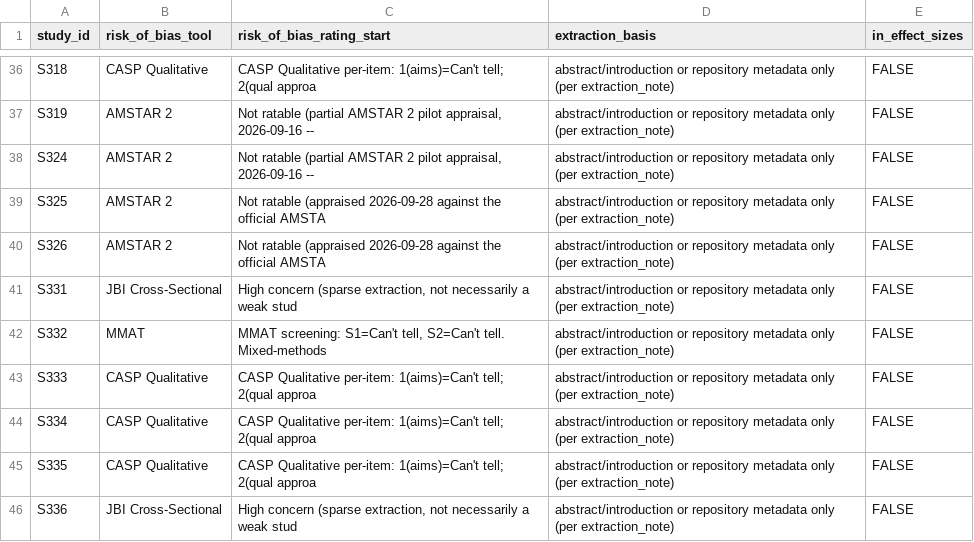
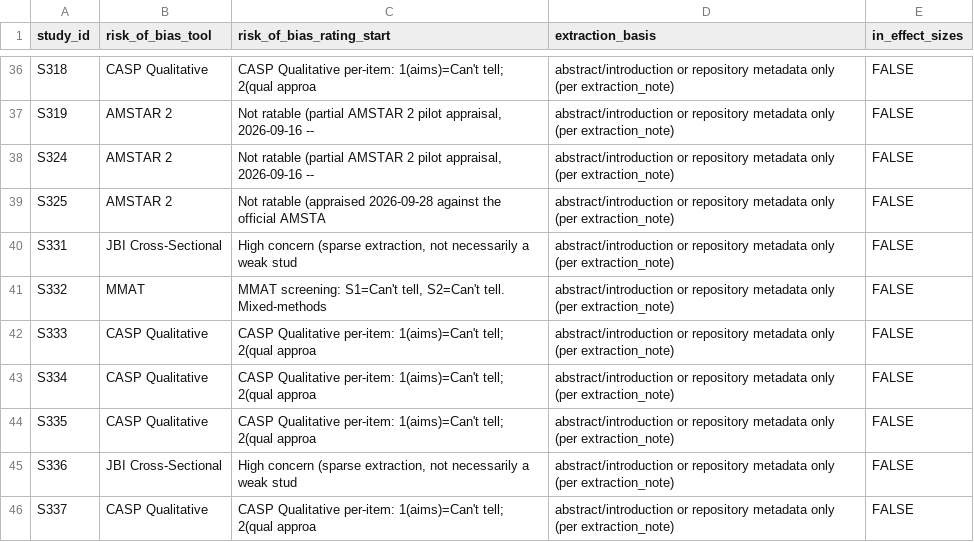
Before and after one commit to jrklaus8/water-law-dataset, a CSV file: legal-last-mile-systematic-review/05_analysis/sensitivity/abstract_only_extractions_2026-09-28.csv, drawn as a sheet; only a part is shown, gaps mark what is left out; the shorter side is filled out with more unchanged rows.

```diff
--- a/legal-last-mile-systematic-review/05_analysis/sensitivity/abstract_only_extractions_2026-09-28.csv
+++ b/legal-last-mile-systematic-review/05_analysis/sensitivity/abstract_only_extractions_2026-09-28.csv
@@ -39,3 +39,2 @@ S324,AMSTAR 2,"Not ratable (partial AMSTAR 2 pilot appraisal, 2026-09-16 --",abs
 S325,AMSTAR 2,Not ratable (appraised 2026-09-28 against the official AMSTA,abstract/introduction or repository metadata only (per extraction_note),FALSE
-S326,AMSTAR 2,Not ratable (appraised 2026-09-28 against the official AMSTA,abstract/introduction or repository metadata only (per extraction_note),FALSE
 S331,JBI Cross-Sectional,"High concern (sparse extraction, not necessarily a weak stud",abstract/introduction or repository metadata only (per extraction_note),FALSE
```
Also changed, not shown: legal-last-mile-systematic-review/03_extraction/extracted_data/abstract_only_fulltext_request_list_2026-09-29.csv, legal-last-mile-systematic-review/05_analysis/descriptive/evidence_map.csv, 19 other files.
